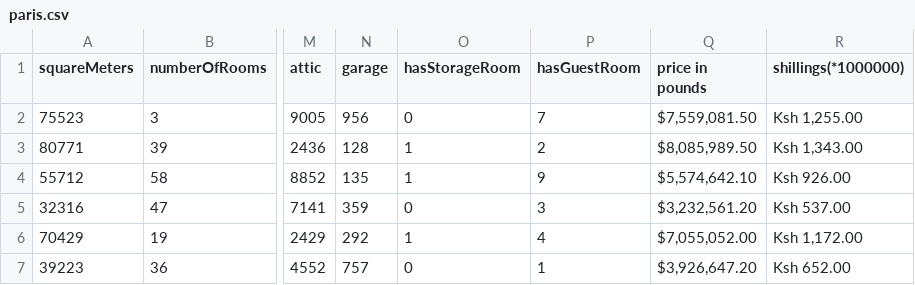
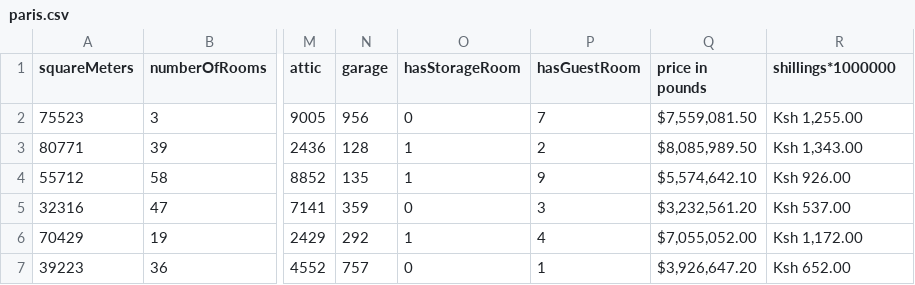
Before and after one commit to amunga01/data, a CSV file: paris.csv, drawn as a sheet; only a part is shown, gaps mark what is left out; the diff names each change by its address in the sheet, - before the commit and + after, or states it on an @@ line.

Commit message:
Update paris.csv

```diff
--- a/paris.csv
+++ b/paris.csv
-R1: shillings(*1000000)
+R1: shillings*1000000
```
